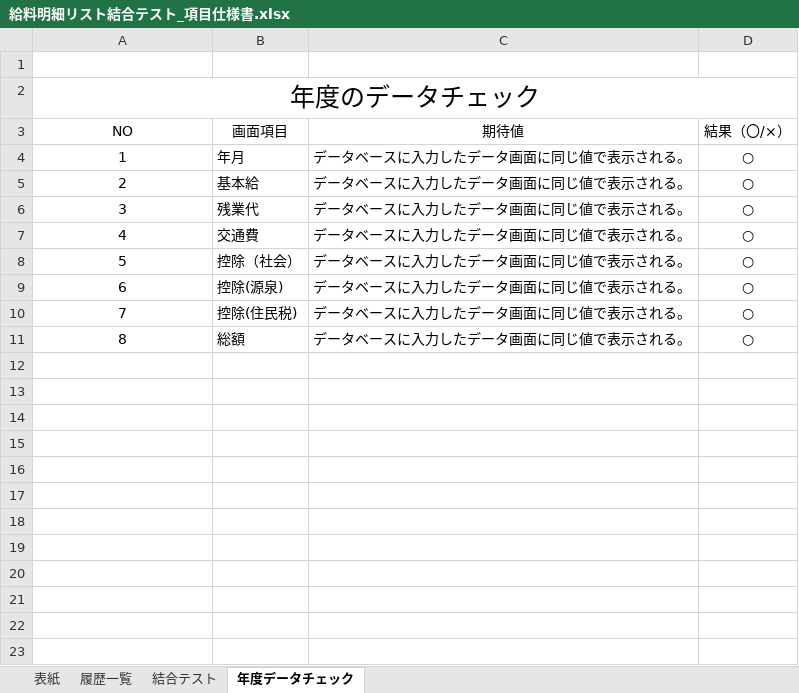
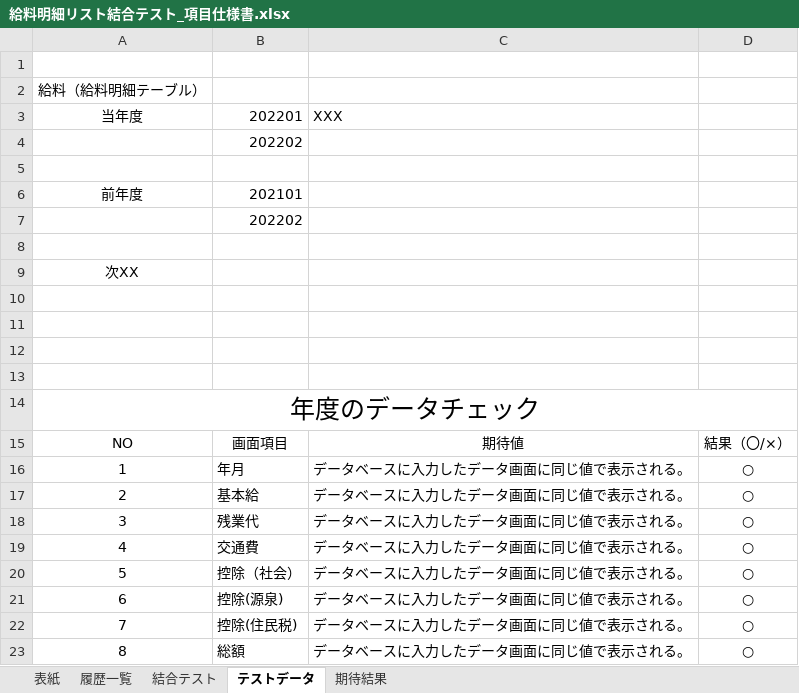
Before and after one commit to softtechSoft/ems, an Excel workbook: DOC/結合テスト/給料明細リスト結合テスト_項目仕様書.xlsx, sheet テストデータ, drawn as a sheet; values as stored, in another font and other column widths than the file's, no borders; the diff names each change by its address in the sheet, - before the commit and + after, or states it on an @@ line.

Commit message:
レビュー

```diff
--- a/DOC/結合テスト/給料明細リスト結合テスト_項目仕様書.xlsx (sheet テストデータ)
+++ b/DOC/結合テスト/給料明細リスト結合テスト_項目仕様書.xlsx (sheet テストデータ)
-sheet tab: 年度データチェック
+sheet tab: テストデータ
+sheet tab: 期待結果
+row 1: (empty)
+row 2: 給料（給料明細テーブル）
+row 3: 当年度 | 202201 | XXX
+row 4:  | 202202
+row 5: (empty)
+row 6: 前年度 | 202101
+row 7:  | 202202
+row 8: (empty)
+row 9: 次XX
+row 10: (empty)
+row 11: (empty)
+row 12: (empty)
```
Also changed, not shown: sheet 結合テスト.
